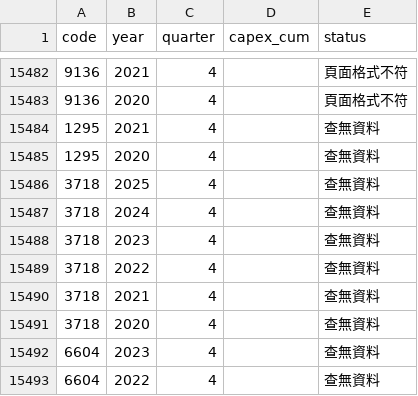
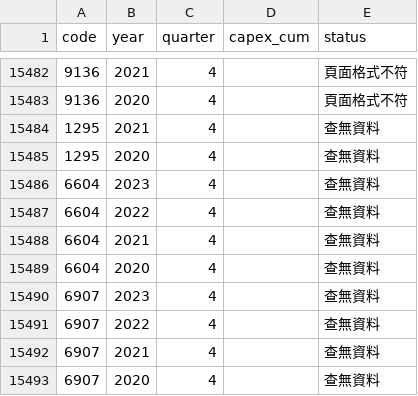
Before and after one commit to cayman-ai/tw-stock-data, a CSV file: data/parts/capex/capex.csv, drawn as a sheet; only a part is shown, gaps mark what is left out; the shorter side is filled out with more unchanged rows.

Commit message:
資本支出更新 run 45369708638

```diff
--- a/data/parts/capex/capex.csv
+++ b/data/parts/capex/capex.csv
@@ -15485,8 +15485,2 @@ code,year,quarter,capex_cum,status
 1295,2020,4,,查無資料
-3718,2025,4,,查無資料
-3718,2024,4,,查無資料
-3718,2023,4,,查無資料
-3718,2022,4,,查無資料
-3718,2021,4,,查無資料
-3718,2020,4,,查無資料
 6604,2023,4,,查無資料
```
